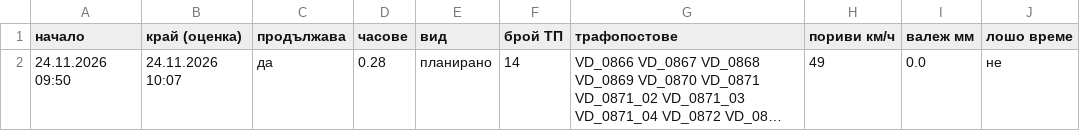
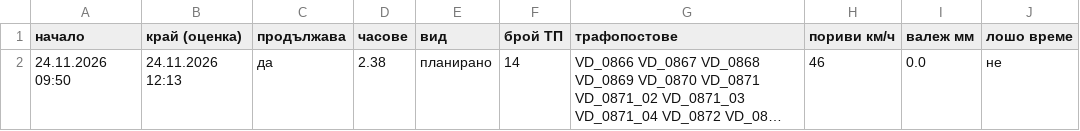
Before and after one commit to sv-slavchev/archar-tok, a CSV file: data/incidents.csv, drawn as a sheet; long unchanged cells end in …; the diff names each change by its address in the sheet, - before the commit and + after, or states it on an @@ line.

```diff
--- a/data/incidents.csv
+++ b/data/incidents.csv
-B2 (край (оценка)): 24.11.2026 10:07
+B2 (край (оценка)): 24.11.2026 12:13
-D2 (часове): 0.28
+D2 (часове): 2.38
-H2 (пориви км/ч): 49
+H2 (пориви км/ч): 46
```
Also changed, not shown: data/outages.csv, data/runs.csv, 2 other files.
